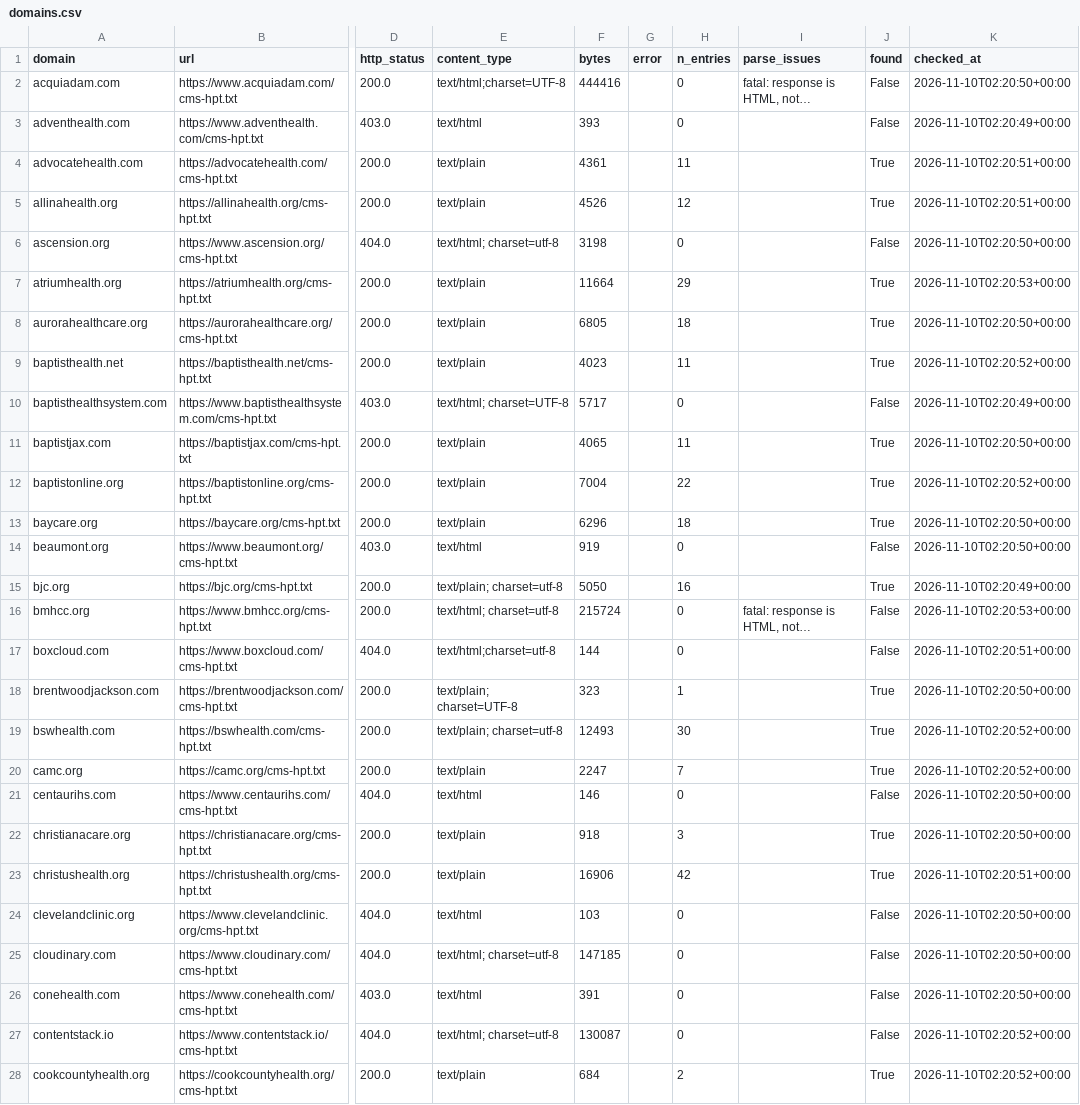
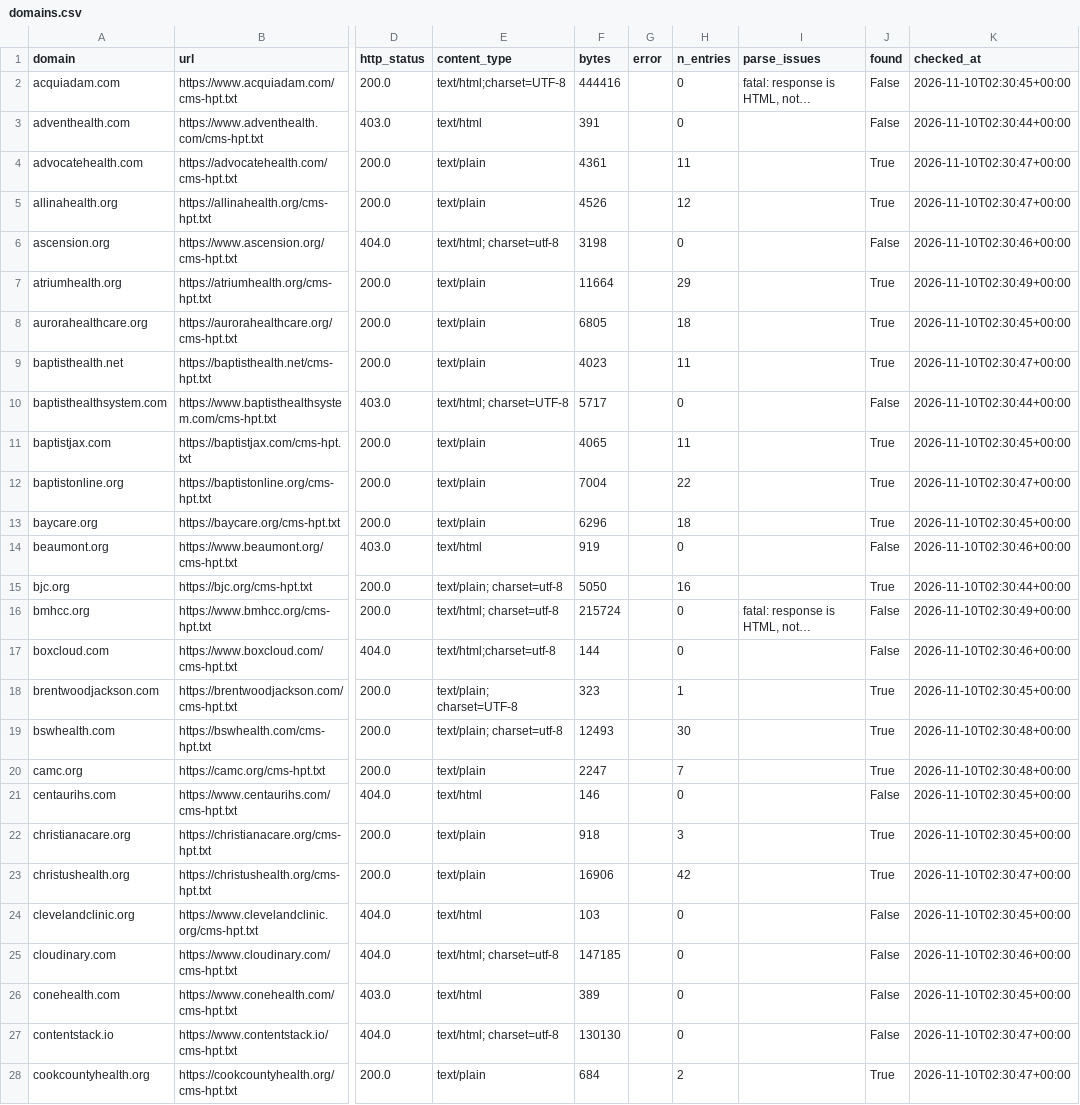
Before and after one commit to Moqri-Lab/hospitals, a CSV file: data/discovery/domains.csv, drawn as a sheet; only a part is shown, gaps mark what is left out; long unchanged cells end in …; the diff covers the shown part only; the diff names each change by its address in the sheet, - before the commit and + after, or states it on an @@ line.

```diff
--- a/data/discovery/domains.csv
+++ b/data/discovery/domains.csv
-K2 (checked_at): 2026-11-10T02:20:50+00:00
+K2 (checked_at): 2026-11-10T02:30:45+00:00
-F3 (bytes): 393
+F3 (bytes): 391
-K3 (checked_at): 2026-11-10T02:20:49+00:00
+K3 (checked_at): 2026-11-10T02:30:44+00:00
-K4:K5 (checked_at): 2026-11-10T02:20:51+00:00
+K4:K5 (checked_at): 2026-11-10T02:30:47+00:00
-K6 (checked_at): 2026-11-10T02:20:50+00:00
+K6 (checked_at): 2026-11-10T02:30:46+00:00
-K7 (checked_at): 2026-11-10T02:20:53+00:00
+K7 (checked_at): 2026-11-10T02:30:49+00:00
-K8 (checked_at): 2026-11-10T02:20:50+00:00
+K8 (checked_at): 2026-11-10T02:30:45+00:00
-K9 (checked_at): 2026-11-10T02:20:52+00:00
+K9 (checked_at): 2026-11-10T02:30:47+00:00
-K10 (checked_at): 2026-11-10T02:20:49+00:00
+K10 (checked_at): 2026-11-10T02:30:44+00:00
-K11 (checked_at): 2026-11-10T02:20:50+00:00
+K11 (checked_at): 2026-11-10T02:30:45+00:00
-K12 (checked_at): 2026-11-10T02:20:52+00:00
+K12 (checked_at): 2026-11-10T02:30:47+00:00
-K13 (checked_at): 2026-11-10T02:20:50+00:00
+K13 (checked_at): 2026-11-10T02:30:45+00:00
-K14 (checked_at): 2026-11-10T02:20:50+00:00
+K14 (checked_at): 2026-11-10T02:30:46+00:00
-K15 (checked_at): 2026-11-10T02:20:49+00:00
+K15 (checked_at): 2026-11-10T02:30:44+00:00
-K16 (checked_at): 2026-11-10T02:20:53+00:00
+K16 (checked_at): 2026-11-10T02:30:49+00:00
-K17 (checked_at): 2026-11-10T02:20:51+00:00
+K17 (checked_at): 2026-11-10T02:30:46+00:00
-K18 (checked_at): 2026-11-10T02:20:50+00:00
+K18 (checked_at): 2026-11-10T02:30:45+00:00
-K19:K20 (checked_at): 2026-11-10T02:20:52+00:00
+K19:K20 (checked_at): 2026-11-10T02:30:48+00:00
-K21:K22 (checked_at): 2026-11-10T02:20:50+00:00
+K21:K22 (checked_at): 2026-11-10T02:30:45+00:00
-K23 (checked_at): 2026-11-10T02:20:51+00:00
+K23 (checked_at): 2026-11-10T02:30:47+00:00
-K24 (checked_at): 2026-11-10T02:20:50+00:00
+K24 (checked_at): 2026-11-10T02:30:45+00:00
-K25 (checked_at): 2026-11-10T02:20:50+00:00
+K25 (checked_at): 2026-11-10T02:30:46+00:00
-F26 (bytes): 391
+F26 (bytes): 389
-K26 (checked_at): 2026-11-10T02:20:50+00:00
+K26 (checked_at): 2026-11-10T02:30:45+00:00
-F27 (bytes): 130087
+F27 (bytes): 130130
-K27:K28 (checked_at): 2026-11-10T02:20:52+00:00
+K27:K28 (checked_at): 2026-11-10T02:30:47+00:00
```
Also changed, not shown: 105 edited cells elsewhere in this file, 4 other files.
